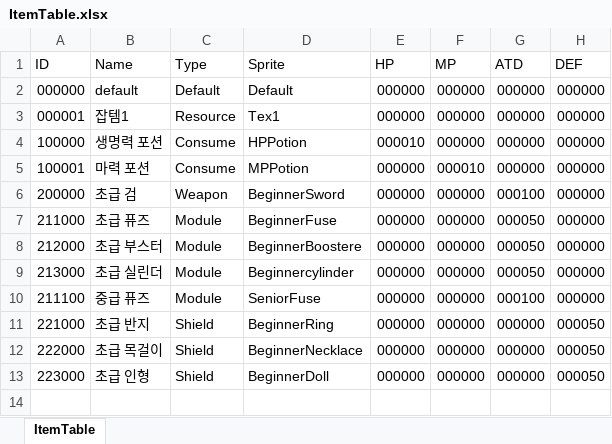
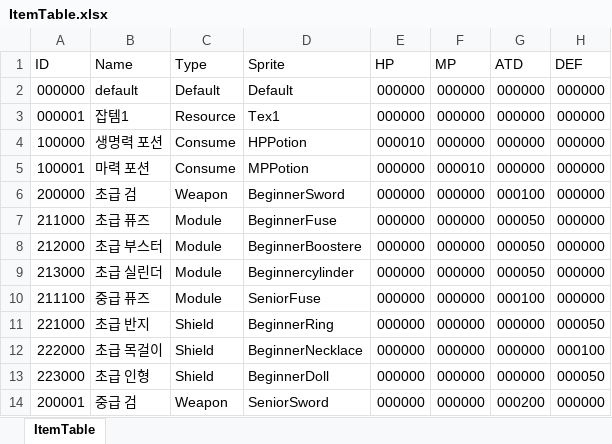
Before and after one commit to KimJungSu00/SoloProject, an Excel workbook: ActionRPG/Action/Assets/3.Arts/0.Table/ItemTable.xlsx, sheet ItemTable, drawn as a sheet; values as stored, in another font and other column widths than the file's, no borders; the diff names each change by its address in the sheet, - before the commit and + after, or states it on an @@ line.

```diff
--- a/ActionRPG/Action/Assets/3.Arts/0.Table/ItemTable.xlsx (sheet ItemTable)
+++ b/ActionRPG/Action/Assets/3.Arts/0.Table/ItemTable.xlsx (sheet ItemTable)
-H12 (DEF): 000050
+H12 (DEF): 000100
+row 14: 200001 | 중급 검 | Weapon | SeniorSword | 000000 | 000000 | 000200 | 000000
```
Also changed, not shown: 12 other files.
